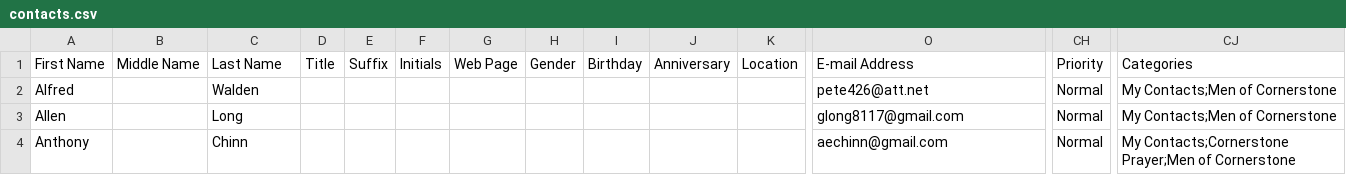
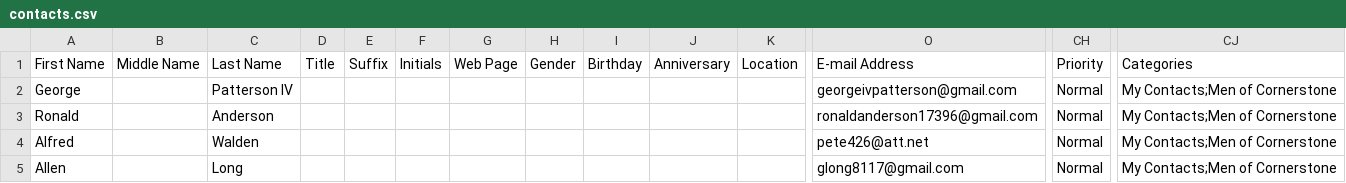
Before and after one commit to curtjenk/helpinghands, a CSV file: storage/data/contacts.csv, drawn as a sheet; only a part is shown, gaps mark what is left out; the shorter side is filled out with more unchanged rows; rows hold the shown columns only; the diff names each change by its address in the sheet, - before the commit and + after, or states it on an @@ line.

```diff
--- a/storage/data/contacts.csv
+++ b/storage/data/contacts.csv
+row 2: George |  | Patterson IV |  |  |  |  |  |  |  |  | georgeivpatterson@gmail.com | Normal | My Contacts;Men of Cornerstone
+row 3: Ronald |  | Anderson |  |  |  |  |  |  |  |  | ronaldanderson17396@gmail.com | Normal | My Contacts;Men of Cornerstone
```
Also changed, not shown: 41 other files.
